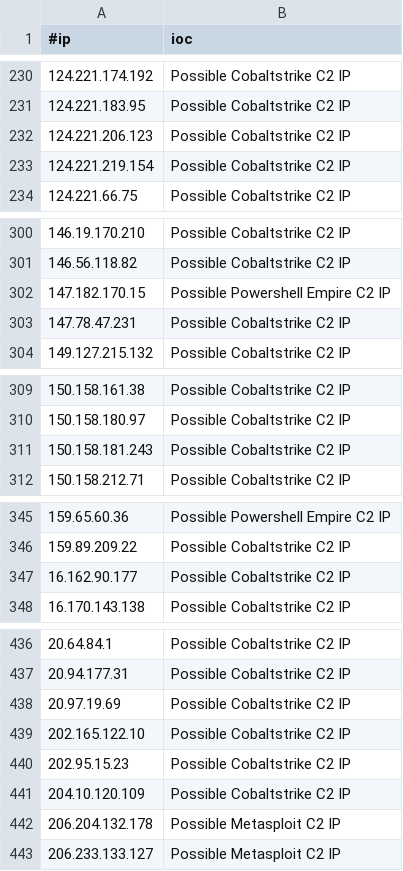
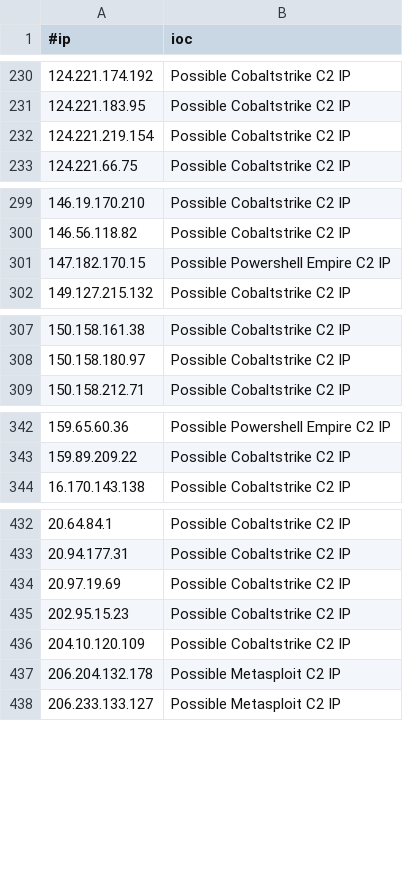
Before and after one commit to beac0n5/C2IntelFeeds, a CSV file: feeds/IPC2s.csv, drawn as a sheet; only a part is shown, gaps mark what is left out; the diff covers the shown part only; the diff names each change by its address in the sheet, - before the commit and + after, or states it on an @@ line.

```diff
--- a/feeds/IPC2s.csv
+++ b/feeds/IPC2s.csv
-row 232: 124.221.206.123 | Possible Cobaltstrike C2 IP
-row 303: 147.78.47.231 | Possible Cobaltstrike C2 IP
-row 311: 150.158.181.243 | Possible Cobaltstrike C2 IP
-row 347: 16.162.90.177 | Possible Cobaltstrike C2 IP
-row 439: 202.165.122.10 | Possible Cobaltstrike C2 IP
```
Also changed, not shown: 9 removed rows elsewhere in this file, feeds/IPC2s-30day.csv, feeds/domainC2swithURLwithIP-30day-filter-abused.csv, 11 other files.
